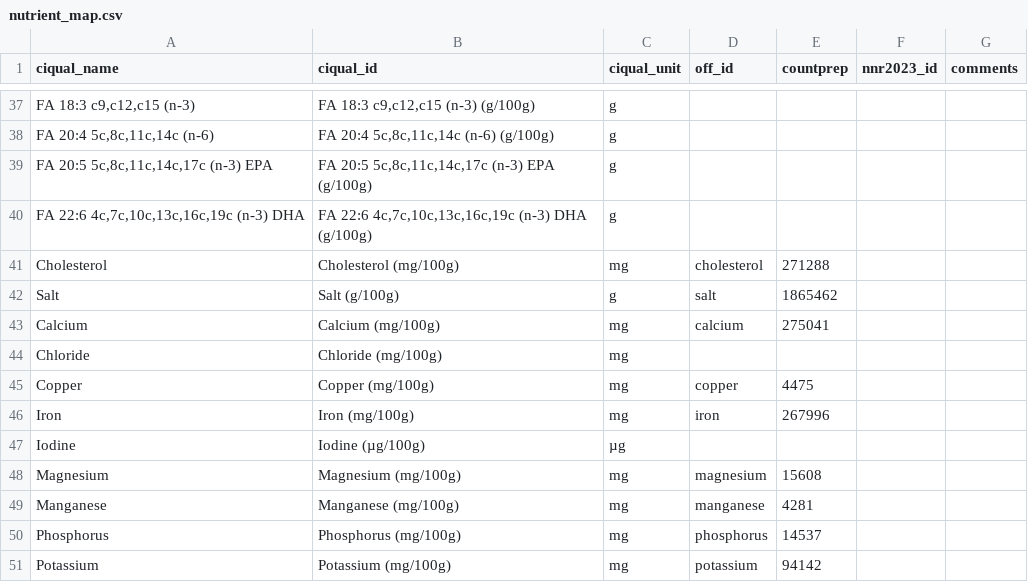
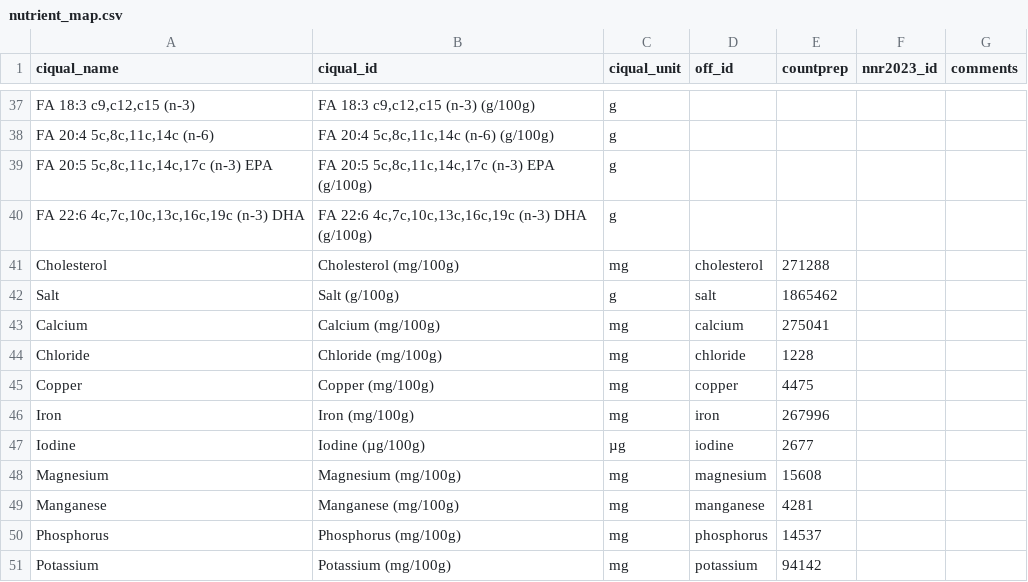
Before and after one commit to albertaillet/diet-optimization, a CSV file: data/nutrient_map.csv, drawn as a sheet; only a part is shown, gaps mark what is left out; the diff covers the shown part only.

Commit message:
added way to find a direct off_id match and add it in nutrient_map_reformat

```diff
--- a/data/nutrient_map.csv
+++ b/data/nutrient_map.csv
@@ -43,6 +43,6 @@ Salt,Salt (g/100g),g,salt,1865462,,
 Calcium,Calcium (mg/100g),mg,calcium,275041,,
-Chloride,Chloride (mg/100g),mg,,,,
+Chloride,Chloride (mg/100g),mg,chloride,1228,,
 Copper,Copper (mg/100g),mg,copper,4475,,
 Iron,Iron (mg/100g),mg,iron,267996,,
-Iodine,Iodine (µg/100g),µg,,,,
+Iodine,Iodine (µg/100g),µg,iodine,2677,,
 Magnesium,Magnesium (mg/100g),mg,magnesium,15608,,
```
Also changed, not shown: 21 edited cells elsewhere in this file, 1 other file.
